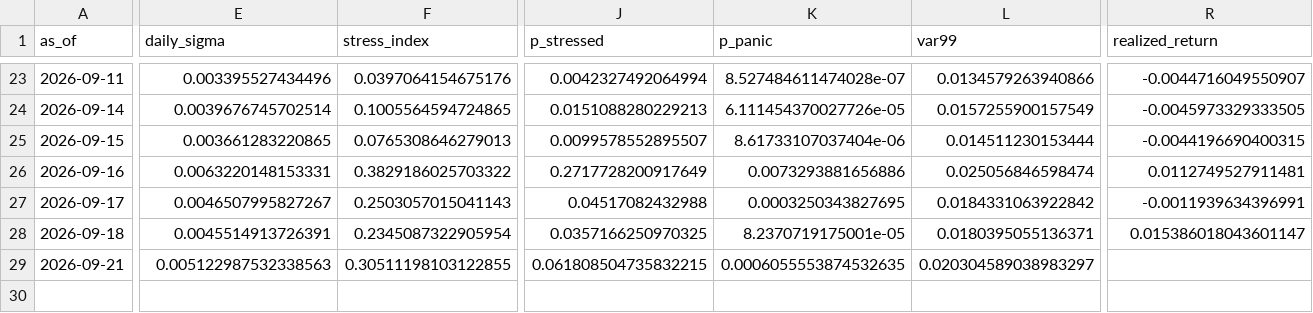
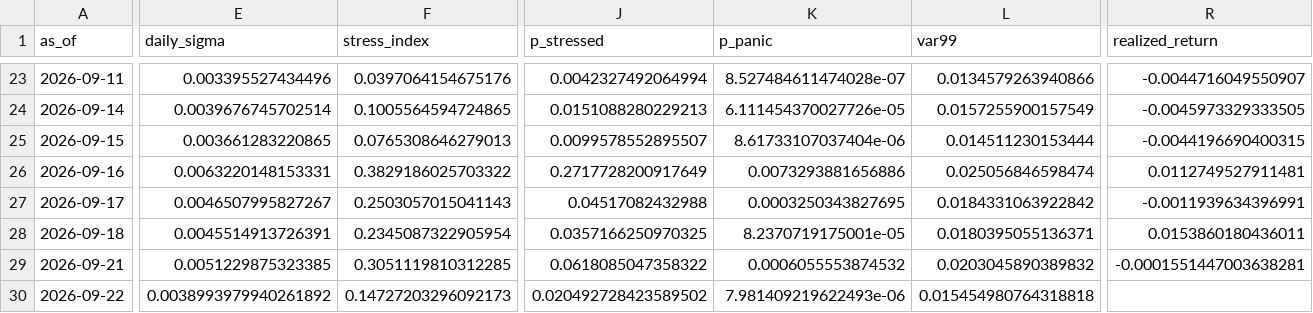
Before and after one commit to gracebianchi/volatility-forecaster, a CSV file: data/forecasts/history.csv, drawn as a sheet; only a part is shown, gaps mark what is left out; rows hold the shown columns only; the diff covers the shown part only; the diff names each change by its address in the sheet, - before the commit and + after, or states it on an @@ line.

```diff
--- a/data/forecasts/history.csv
+++ b/data/forecasts/history.csv
-R28 (realized_return): 0.015386018043601147
+R28 (realized_return): 0.0153860180436011
-E29 (daily_sigma): 0.005122987532338563
+E29 (daily_sigma): 0.0051229875323385
-F29 (stress_index): 0.30511198103122855
+F29 (stress_index): 0.3051119810312285
-J29 (p_stressed): 0.061808504735832215
+J29 (p_stressed): 0.0618085047358322
-K29 (p_panic): 0.0006055553874532635
+K29 (p_panic): 0.0006055553874532
-L29 (var99): 0.020304589038983297
+L29 (var99): 0.0203045890389832
-R29 (realized_return): (empty)
+R29 (realized_return): -0.0001551447003638281
+row 30: 2026-09-22 | 0.0038993979940261892 | 0.14727203296092173 | 0.020492728423589502 | 7.981409219622493e-06 | 0.015454980764318818
```
Also changed, not shown: 7 edited cells elsewhere in this file, 3 other files.
